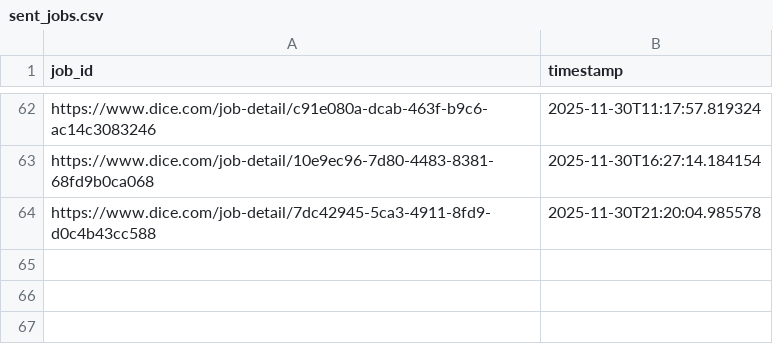
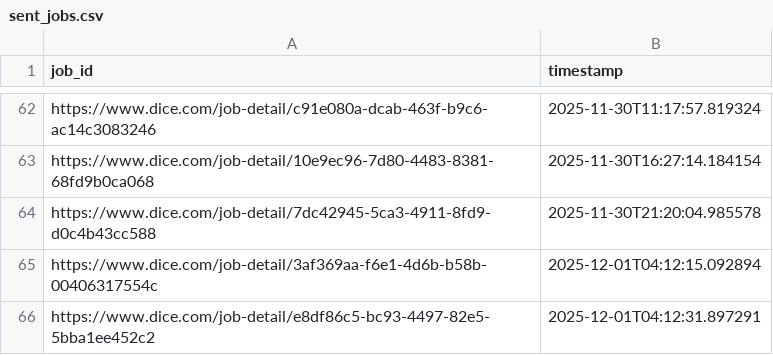
Before and after one commit to syedhussaini1995/dice-job-alerts, a CSV file: sent_jobs.csv, drawn as a sheet; only a part is shown, gaps mark what is left out.

```diff
--- a/sent_jobs.csv
+++ b/sent_jobs.csv
@@ -64 +64,3 @@ https://www.dice.com/job-detail/10e9ec96-7d80-4483-8381-68fd9b0ca068,2025-11-30T
 https://www.dice.com/job-detail/7dc42945-5ca3-4911-8fd9-d0c4b43cc588,2025-11-30T21:20:04.985578
+https://www.dice.com/job-detail/3af369aa-f6e1-4d6b-b58b-00406317554c,2025-12-01T04:12:15.092894
+https://www.dice.com/job-detail/e8df86c5-bc93-4497-82e5-5bba1ee452c2,2025-12-01T04:12:31.897291
```
